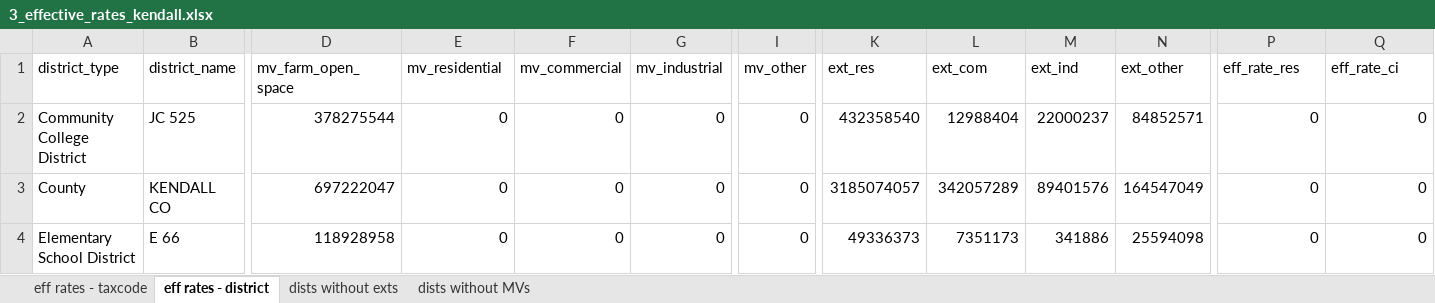
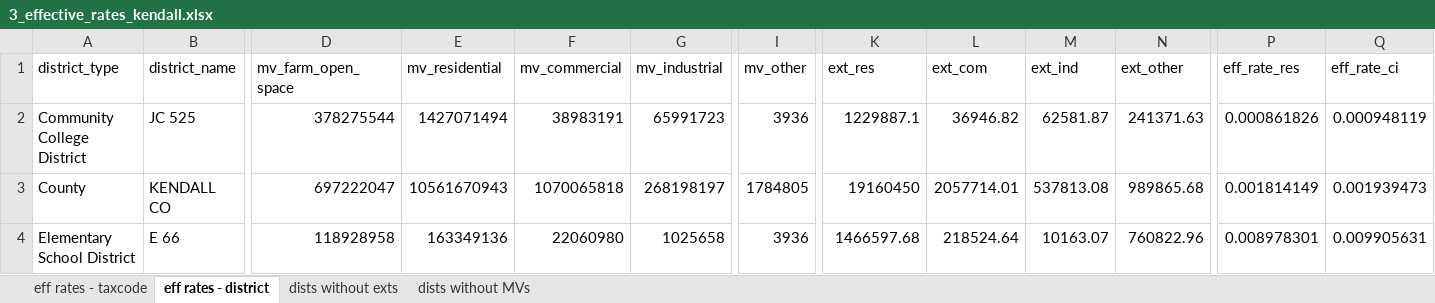
Before and after one commit to AbahlsCMAP/effective_property_tax, an Excel workbook: outputs/3_effective_rates_kendall.xlsx, sheet eff rates - district, drawn as a sheet; only a part is shown, gaps mark what is left out; values as stored, in another font and other column widths than the file's, no borders; the diff covers the shown part only; the diff names each change by its address in the sheet, - before the commit and + after, or states it on an @@ line.

```diff
--- a/outputs/3_effective_rates_kendall.xlsx (sheet eff rates - district)
+++ b/outputs/3_effective_rates_kendall.xlsx (sheet eff rates - district)
-E2 (mv_residential): 0
+E2 (mv_residential): 1427071494
-F2 (mv_commercial): 0
+F2 (mv_commercial): 38983191
-G2 (mv_industrial): 0
+G2 (mv_industrial): 65991723
-I2 (mv_other): 0
+I2 (mv_other): 3936
-K2 (ext_res): 432358540
+K2 (ext_res): 1229887.1
-L2 (ext_com): 12988404
+L2 (ext_com): 36946.82
-M2 (ext_ind): 22000237
+M2 (ext_ind): 62581.87
-N2 (ext_other): 84852571
+N2 (ext_other): 241371.63
-P2 (eff_rate_res): 0
+P2 (eff_rate_res): 0.000861826
-Q2 (eff_rate_ci): 0
+Q2 (eff_rate_ci): 0.000948119
-E3 (mv_residential): 0
+E3 (mv_residential): 10561670943
-F3 (mv_commercial): 0
+F3 (mv_commercial): 1070065818
-G3 (mv_industrial): 0
+G3 (mv_industrial): 268198197
-I3 (mv_other): 0
+I3 (mv_other): 1784805
-K3 (ext_res): 3185074057
+K3 (ext_res): 19160450
-L3 (ext_com): 342057289
+L3 (ext_com): 2057714.01
-M3 (ext_ind): 89401576
+M3 (ext_ind): 537813.08
-N3 (ext_other): 164547049
+N3 (ext_other): 989865.68
-P3 (eff_rate_res): 0
+P3 (eff_rate_res): 0.001814149
-Q3 (eff_rate_ci): 0
+Q3 (eff_rate_ci): 0.001939473
-E4 (mv_residential): 0
+E4 (mv_residential): 163349136
-F4 (mv_commercial): 0
+F4 (mv_commercial): 22060980
-G4 (mv_industrial): 0
+G4 (mv_industrial): 1025658
-I4 (mv_other): 0
+I4 (mv_other): 3936
-K4 (ext_res): 49336373
+K4 (ext_res): 1466597.68
-L4 (ext_com): 7351173
+L4 (ext_com): 218524.64
-M4 (ext_ind): 341886
+M4 (ext_ind): 10163.07
-N4 (ext_other): 25594098
+N4 (ext_other): 760822.96
-P4 (eff_rate_res): 0
+P4 (eff_rate_res): 0.008978301
-Q4 (eff_rate_ci): 0
+Q4 (eff_rate_ci): 0.009905631
```
Also changed, not shown: 533 edited cells elsewhere in this sheet, sheet eff rates - taxcode, sheet dists without exts, outputs/2_dists_by_taxcode_proc_lake.xlsx, outputs/2_dists_by_taxcode_proc_mchenry.xlsx, 26 other files.
